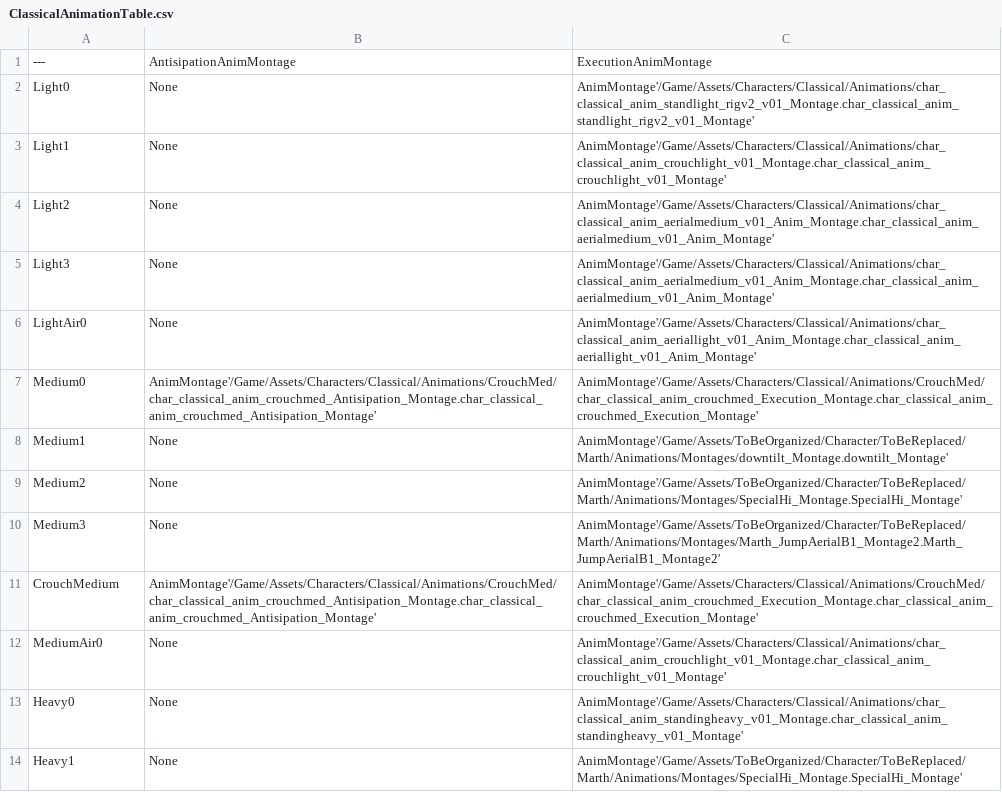
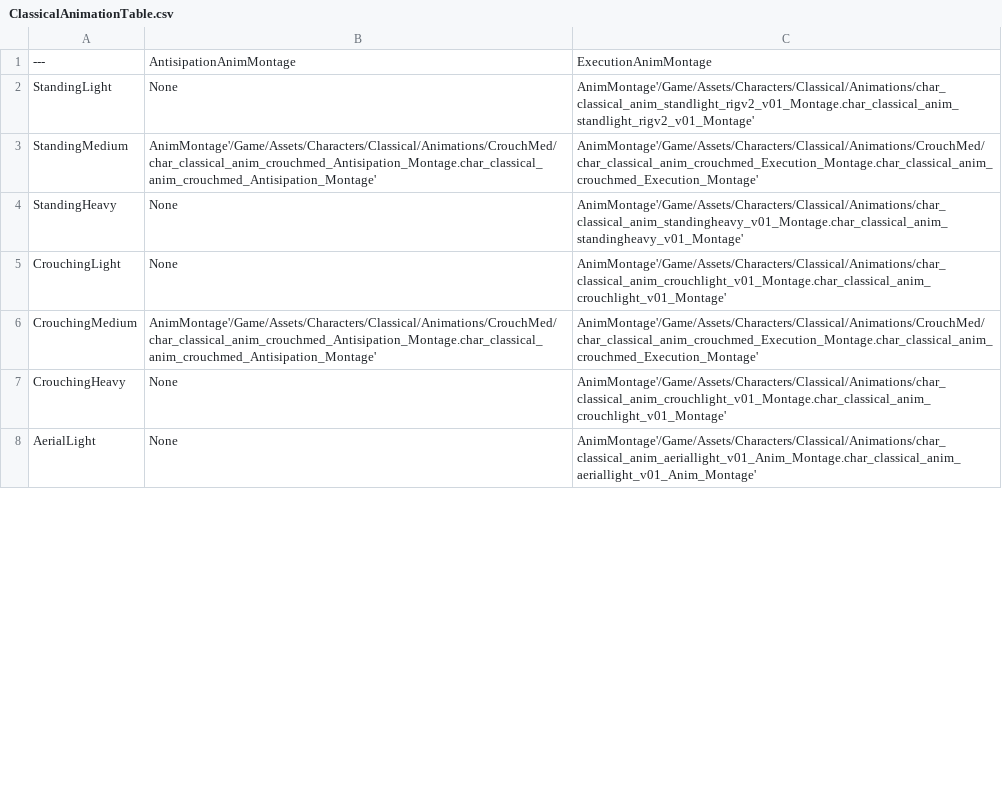
Before and after one commit to BYUGames/BeatBoxers, a CSV file: Content/Data/ClassicalAnimationTable.csv, drawn as a sheet; only a part is shown; the diff covers the shown part only.

```diff
--- a/Content/Data/ClassicalAnimationTable.csv
+++ b/Content/Data/ClassicalAnimationTable.csv
@@ -1,14 +1,8 @@
 ---,AntisipationAnimMontage,ExecutionAnimMontage
-Light0,None,AnimMontage'/Game/Assets/Characters/Classical/Animations/char_classical_anim_standlight_rigv2_v01_Montage.char_classical_anim_standlight_rigv2_v01_Montage'
-Light1,None,AnimMontage'/Game/Assets/Characters/Classical/Animations/char_classical_anim_crouchlight_v01_Montage.char_classical_anim_crouchlight_v01_Montage'
-Light2,None,AnimMontage'/Game/Assets/Characters/Classical/Animations/char_classical_anim_aerialmedium_v01_Anim_Montage.char_classical_anim_aerialmedium_v01_Anim_Montage'
-Light3,None,AnimMontage'/Game/Assets/Characters/Classical/Animations/char_classical_anim_aerialmedium_v01_Anim_Montage.char_classical_anim_aerialmedium_v01_Anim_Montage'
-LightAir0,None,AnimMontage'/Game/Assets/Characters/Classical/Animations/char_classical_anim_aeriallight_v01_Anim_Montage.char_classical_anim_aeriallight_v01_Anim_Montage'
-Medium0,AnimMontage'/Game/Assets/Characters/Classical/Animations/CrouchMed/char_classical_anim_crouchmed_Antisipation_Montage.char_classical_anim_crouchmed_Antisipation_Montage',AnimMontage'/Game/Assets/Characters/Classical/Animations/CrouchMed/char_classical_anim_crouchmed_Execution_Montage.char_classical_anim_crouchmed_Execution_Montage'
-Medium1,None,AnimMontage'/Game/Assets/ToBeOrganized/Character/ToBeReplaced/Marth/Animations/Montages/downtilt_Montage.downtilt_Montage'
-Medium2,None,AnimMontage'/Game/Assets/ToBeOrganized/Character/ToBeReplaced/Marth/Animations/Montages/SpecialHi_Montage.SpecialHi_Montage'
-Medium3,None,AnimMontage'/Game/Assets/ToBeOrganized/Character/ToBeReplaced/Marth/Animations/Montages/Marth_JumpAerialB1_Montage2.Marth_JumpAerialB1_Montage2'
-CrouchMedium,AnimMontage'/Game/Assets/Characters/Classical/Animations/CrouchMed/char_classical_anim_crouchmed_Antisipation_Montage.char_classical_anim_crouchmed_Antisipation_Montage',AnimMontage'/Game/Assets/Characters/Classical/Animations/CrouchMed/char_classical_anim_crouchmed_Execution_Montage.char_classical_anim_crouchmed_Execution_Montage'
-MediumAir0,None,AnimMontage'/Game/Assets/Characters/Classical/Animations/char_classical_anim_crouchlight_v01_Montage.char_classical_anim_crouchlight_v01_Montage'
-Heavy0,None,AnimMontage'/Game/Assets/Characters/Classical/Animations/char_classical_anim_standingheavy_v01_Montage.char_classical_anim_standingheavy_v01_Montage'
-Heavy1,None,AnimMontage'/Game/Assets/ToBeOrganized/Character/ToBeReplaced/Marth/Animations/Montages/SpecialHi_Montage.SpecialHi_Montage'
+StandingLight,"None","AnimMontage'/Game/Assets/Characters/Classical/Animations/char_classical_anim_standlight_rigv2_v01_Montage.char_classical_anim_standlight_rigv2_v01_Montage'"
+StandingMedium,"AnimMontage'/Game/Assets/Characters/Classical/Animations/CrouchMed/char_classical_anim_crouchmed_Antisipation_Montage.char_classical_anim_crouchmed_Antisipation_Montage'","AnimMontage'/Game/Assets/Characters/Classical/Animations/CrouchMed/char_classical_anim_crouchmed_Execution_Montage.char_classical_anim_crouchmed_Execution_Montage'"
+StandingHeavy,"None","AnimMontage'/Game/Assets/Characters/Classical/Animations/char_classical_anim_standingheavy_v01_Montage.char_classical_anim_standingheavy_v01_Montage'"
+CrouchingLight,"None","AnimMontage'/Game/Assets/Characters/Classical/Animations/char_classical_anim_crouchlight_v01_Montage.char_classical_anim_crouchlight_v01_Montage'"
+CrouchingMedium,"AnimMontage'/Game/Assets/Characters/Classical/Animations/CrouchMed/char_classical_anim_crouchmed_Antisipation_Montage.char_classical_anim_crouchmed_Antisipation_Montage'","AnimMontage'/Game/Assets/Characters/Classical/Animations/CrouchMed/char_classical_anim_crouchmed_Execution_Montage.char_classical_anim_crouchmed_Execution_Montage'"
+CrouchingHeavy,"None","AnimMontage'/Game/Assets/Characters/Classical/Animations/char_classical_anim_crouchlight_v01_Montage.char_classical_anim_crouchlight_v01_Montage'"
+AerialLight,"None","AnimMontage'/Game/Assets/Characters/Classical/Animations/char_classical_anim_aeriallight_v01_Anim_Montage.char_classical_anim_aeriallight_v01_Anim_Montage'"
```
Also changed, not shown: 10 added rows, 15 removed rows and 10 edited cells elsewhere in this file, Content/Data/RockAnimationTable.csv, 3 other files.
